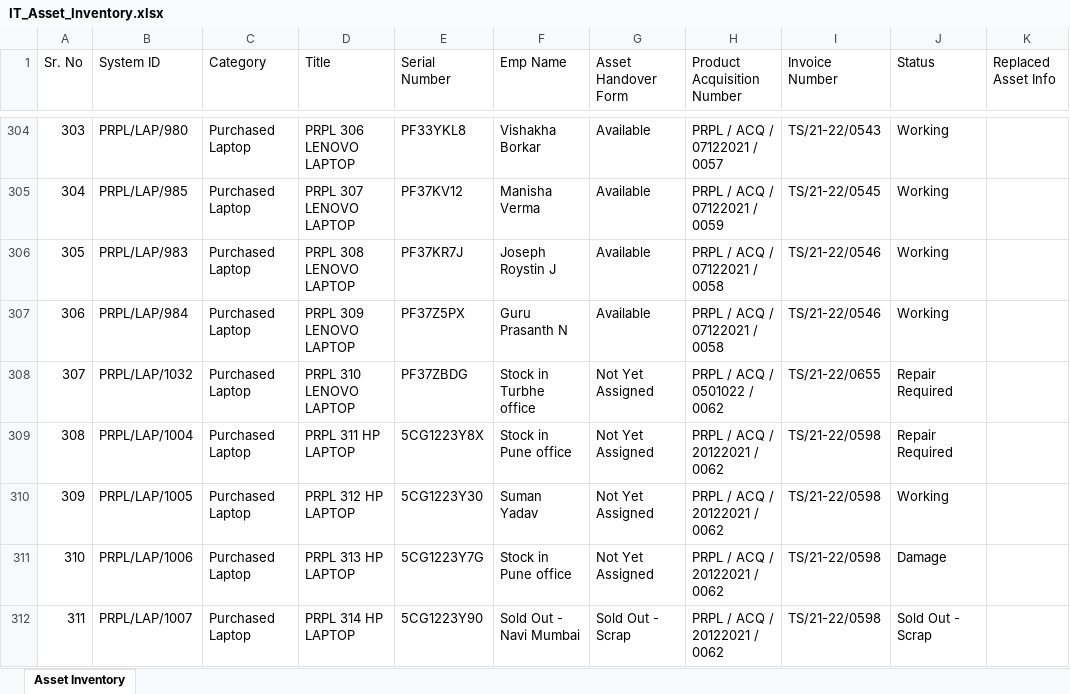
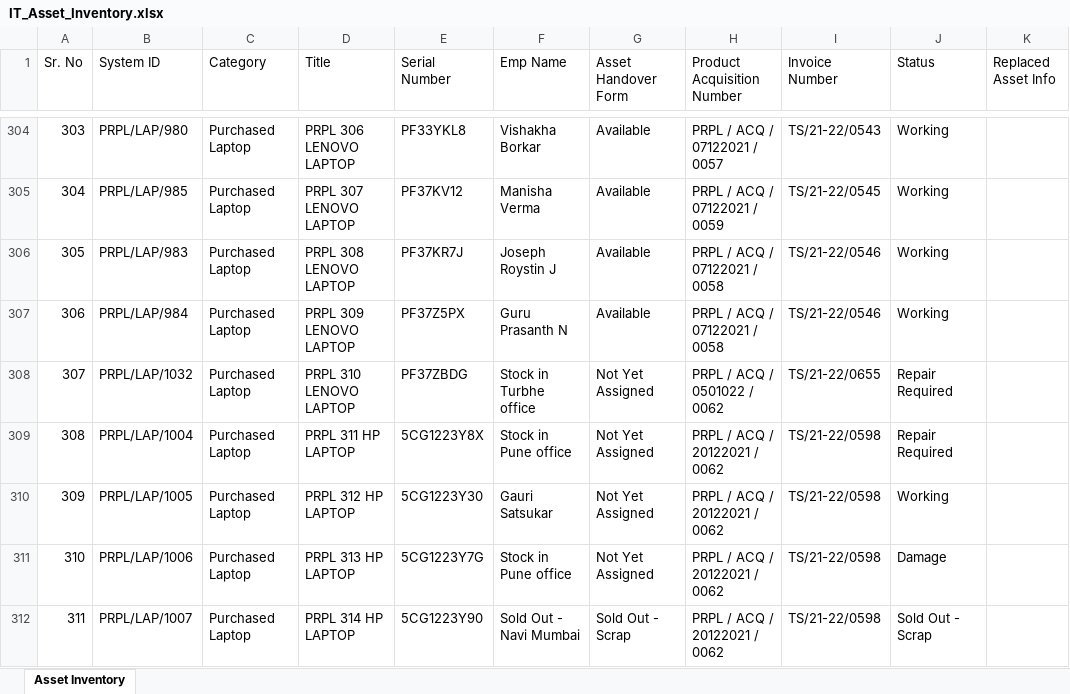
Before and after one commit to actpistol/lexus.github.io, an Excel workbook: IT_Asset_Inventory.xlsx, sheet Asset Inventory, drawn as a sheet; only a part is shown, gaps mark what is left out; values as stored, in another font and other column widths than the file's, no borders; the diff names each change by its address in the sheet, - before the commit and + after, or states it on an @@ line.

Commit message:
Auto-update IT_Asset_Inventory.xlsx via Web App

```diff
--- a/IT_Asset_Inventory.xlsx (sheet Asset Inventory)
+++ b/IT_Asset_Inventory.xlsx (sheet Asset Inventory)
-F310 (Emp Name): Suman Yadav
+F310 (Emp Name): Gauri Satsukar
```
